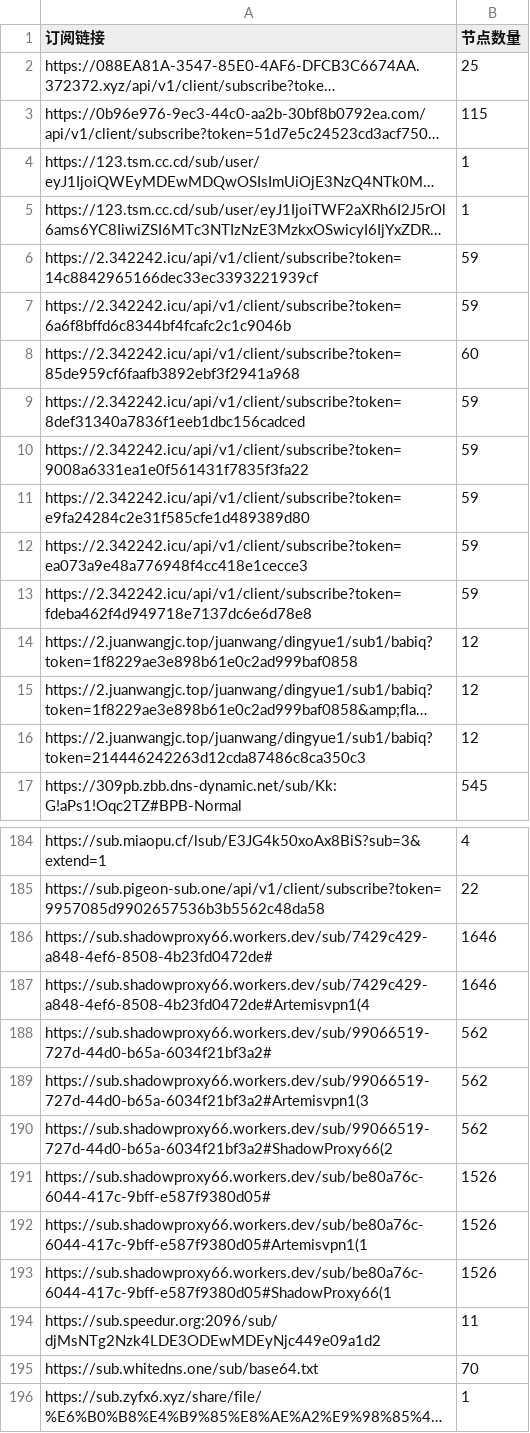
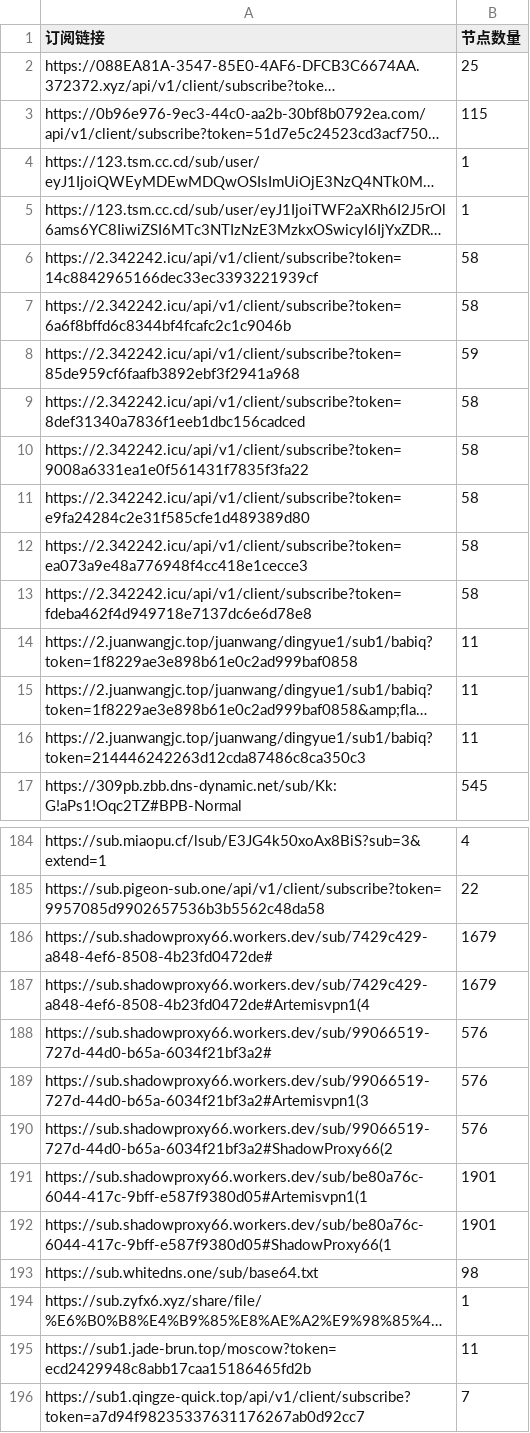
Before and after one commit to ipenwrt/crawler, a CSV file: sub_parser.csv, drawn as a sheet; only a part is shown, gaps mark what is left out; the shorter side is filled out with more unchanged rows; long unchanged cells end in …; removed rows and columns are numbered as before the commit, all else as after; the diff covers the shown part only; the diff names each change by its address in the sheet, - before the commit and + after, or states it on an @@ line.

```diff
--- a/sub_parser.csv
+++ b/sub_parser.csv
-B6:B7 (节点数量): 59
+B6:B7 (节点数量): 58
-B8 (节点数量): 60
+B8 (节点数量): 59
-B9:B13 (节点数量): 59
+B9:B13 (节点数量): 58
-B14:B16 (节点数量): 12
+B14:B16 (节点数量): 11
-B186:B187 (节点数量): 1646
+B186:B187 (节点数量): 1679
-B188:B190 (节点数量): 562
+B188:B190 (节点数量): 576
-row 191: https://sub.shadowproxy66.workers.dev/sub/be80a76c-6044-417c-9bff-e587f9380d05# | 1526
-B191:B192 (节点数量): 1526
+B191:B192 (节点数量): 1901
-row 194: https://sub.speedur.org:2096/sub/djMsNTg2Nzk4LDE3ODEwMDEyNjc449e09a1d2 | 11
-B193 (节点数量): 70
+B193 (节点数量): 98
```
Also changed, not shown: 5 added rows, 3 removed rows and 5 edited cells elsewhere in this file, 3 other files.
